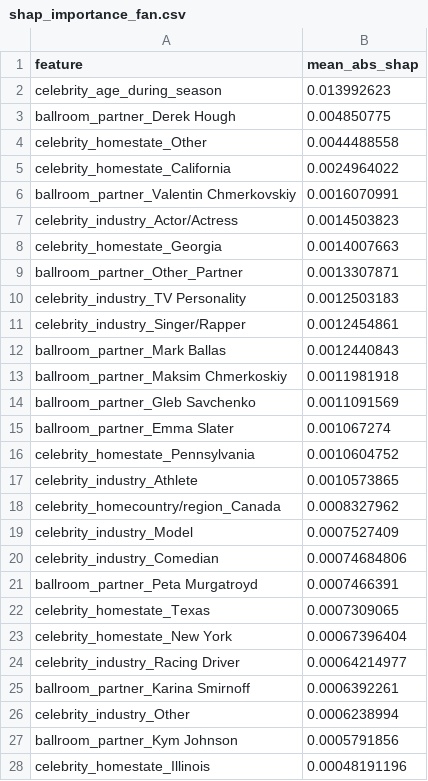
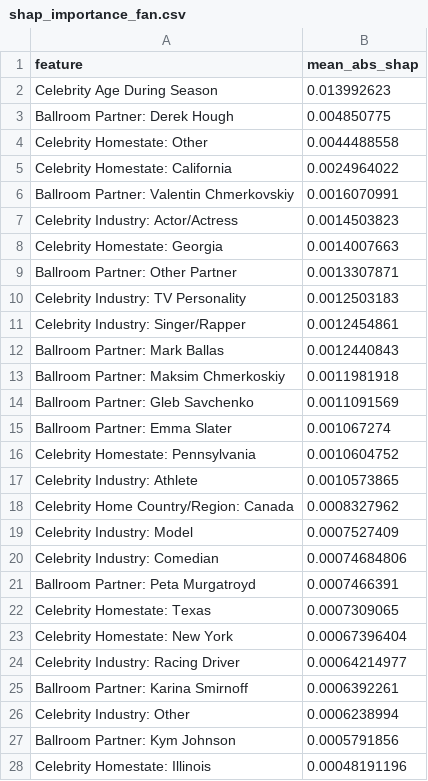
Before and after one commit to arusli1/MCM-Data-With-The-Stars, a CSV file: AG_Problem_3/shap_importance_fan.csv, drawn as a sheet; only a part is shown; the diff covers the shown part only.

```diff
--- a/AG_Problem_3/shap_importance_fan.csv
+++ b/AG_Problem_3/shap_importance_fan.csv
@@ -1,28 +1,28 @@
 feature,mean_abs_shap
-celebrity_age_during_season,0.013992623
-ballroom_partner_Derek Hough,0.004850775
-celebrity_homestate_Other,0.0044488558
-celebrity_homestate_California,0.0024964022
-ballroom_partner_Valentin Chmerkovskiy,0.0016070991
-celebrity_industry_Actor/Actress,0.0014503823
-celebrity_homestate_Georgia,0.0014007663
-ballroom_partner_Other_Partner,0.0013307871
-celebrity_industry_TV Personality,0.0012503183
-celebrity_industry_Singer/Rapper,0.0012454861
-ballroom_partner_Mark Ballas,0.0012440843
-ballroom_partner_Maksim Chmerkoskiy,0.0011981918
-ballroom_partner_Gleb Savchenko,0.0011091569
-ballroom_partner_Emma Slater,0.001067274
-celebrity_homestate_Pennsylvania,0.0010604752
-celebrity_industry_Athlete,0.0010573865
-celebrity_homecountry/region_Canada,0.0008327962
-celebrity_industry_Model,0.0007527409
-celebrity_industry_Comedian,0.00074684806
-ballroom_partner_Peta Murgatroyd,0.0007466391
-celebrity_homestate_Texas,0.0007309065
-celebrity_homestate_New York,0.00067396404
-celebrity_industry_Racing Driver,0.00064214977
-ballroom_partner_Karina Smirnoff,0.0006392261
-celebrity_industry_Other,0.0006238994
-ballroom_partner_Kym Johnson,0.0005791856
-celebrity_homestate_Illinois,0.00048191196
+Celebrity Age During Season,0.013992623
+Ballroom Partner: Derek Hough,0.004850775
+Celebrity Homestate: Other,0.0044488558
+Celebrity Homestate: California,0.0024964022
+Ballroom Partner: Valentin Chmerkovskiy,0.0016070991
+Celebrity Industry: Actor/Actress,0.0014503823
+Celebrity Homestate: Georgia,0.0014007663
+Ballroom Partner: Other Partner,0.0013307871
+Celebrity Industry: TV Personality,0.0012503183
+Celebrity Industry: Singer/Rapper,0.0012454861
+Ballroom Partner: Mark Ballas,0.0012440843
+Ballroom Partner: Maksim Chmerkoskiy,0.0011981918
+Ballroom Partner: Gleb Savchenko,0.0011091569
+Ballroom Partner: Emma Slater,0.001067274
+Celebrity Homestate: Pennsylvania,0.0010604752
+Celebrity Industry: Athlete,0.0010573865
+Celebrity Home Country/Region: Canada,0.0008327962
+Celebrity Industry: Model,0.0007527409
+Celebrity Industry: Comedian,0.00074684806
+Ballroom Partner: Peta Murgatroyd,0.0007466391
+Celebrity Homestate: Texas,0.0007309065
+Celebrity Homestate: New York,0.00067396404
+Celebrity Industry: Racing Driver,0.00064214977
+Ballroom Partner: Karina Smirnoff,0.0006392261
+Celebrity Industry: Other,0.0006238994
+Ballroom Partner: Kym Johnson,0.0005791856
+Celebrity Homestate: Illinois,0.00048191196
```
Also changed, not shown: 18 edited cells elsewhere in this file, AG_Problem_3/fan_noise_sensitivity.csv, AG_Problem_3/pro_boost_residuals.csv, 48 other files.
